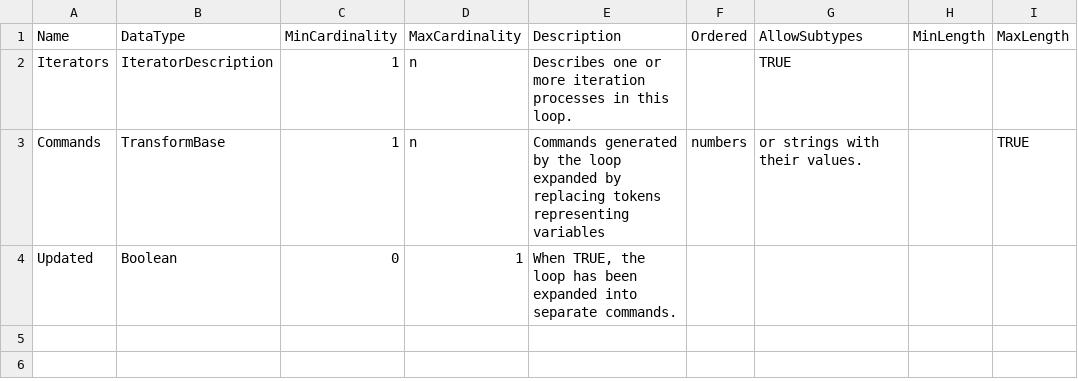
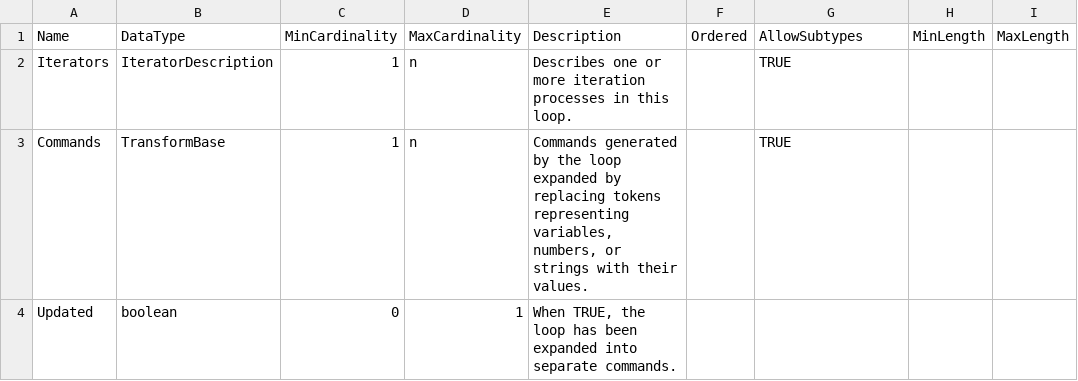
Before and after one commit to ddialliance/sdtl, a CSV file: CompositeTypes/LoopOverList/LoopOverList.csv, drawn as a sheet; only a part is shown; the diff names each change by its address in the sheet, - before the commit and + after, or states it on an @@ line.

```diff
--- a/CompositeTypes/LoopOverList/LoopOverList.csv
+++ b/CompositeTypes/LoopOverList/LoopOverList.csv
-E3: …tokens representing variables
+E3: …tokens representing variables, numbers, or strings with their values.
-F3: numbers
+F3: (empty)
-G3: or strings with their values.
+G3: TRUE
-I3: TRUE
+I3: (empty)
-B4: Boolean
+B4: boolean
```
Also changed, not shown: CompositeTypes/Invalid/Invalid.csv, CompositeTypes/LoopWhile/LoopWhile.csv, 5 other files.
